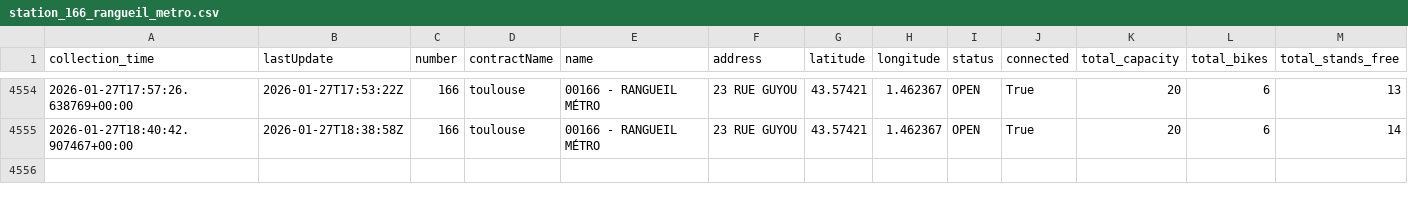
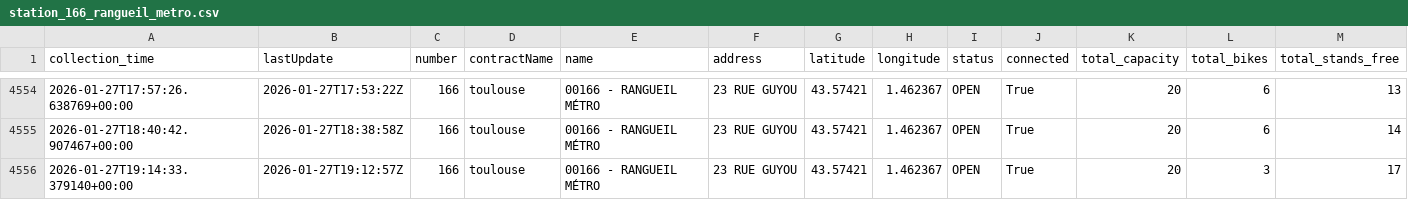
Before and after one commit to amelie-monzie/toulouse-bikes-timeseries, a CSV file: data/dynamic/station_166_rangueil_metro.csv, drawn as a sheet; only a part is shown, gaps mark what is left out; rows hold the shown columns only; the diff names each change by its address in the sheet, - before the commit and + after, or states it on an @@ line.

```diff
--- a/data/dynamic/station_166_rangueil_metro.csv
+++ b/data/dynamic/station_166_rangueil_metro.csv
+row 4556: 2026-01-27T19:14:33.379140+00:00 | 2026-01-27T19:12:57Z | 166 | toulouse | 00166 - RANGUEIL MÉTRO | 23 RUE GUYOU | 43.57421 | 1.462367 | OPEN | True | 20 | 3 | 17
```
